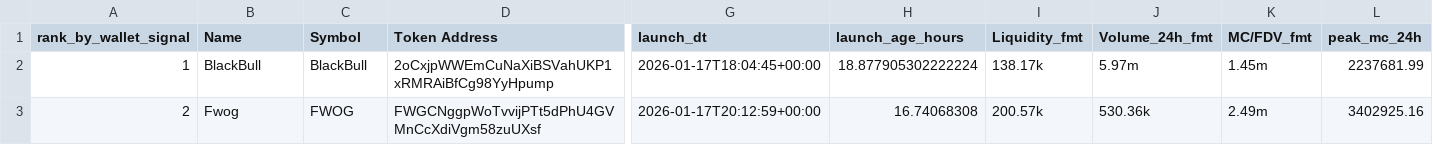
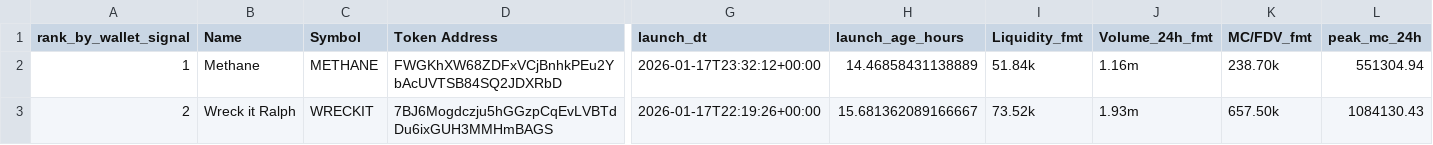
Before and after one commit to ziovajoz/solana-token-csv, a CSV file: output/tokens_0_24h_ranked.csv, drawn as a sheet; only a part is shown, gaps mark what is left out; the diff covers the shown part only; the diff names each change by its address in the sheet, - before the commit and + after, or states it on an @@ line.

```diff
--- a/output/tokens_0_24h_ranked.csv
+++ b/output/tokens_0_24h_ranked.csv
-B2 (Name): BlackBull
+B2 (Name): Methane
-C2 (Symbol): BlackBull
+C2 (Symbol): METHANE
-D2 (Token Address): 2oCxjpWWEmCuNaXiBSVahUKP1xRMRAiBfCg98YyHpump
+D2 (Token Address): FWGKhXW68ZDFxVCjBnhkPEu2YbAcUVTSB84SQ2JDXRbD
-G2 (launch_dt): 2026-01-17T18:04:45+00:00
+G2 (launch_dt): 2026-01-17T23:32:12+00:00
-H2 (launch_age_hours): 18.877905302222224
+H2 (launch_age_hours): 14.46858431138889
-I2 (Liquidity_fmt): 138.17k
+I2 (Liquidity_fmt): 51.84k
-J2 (Volume_24h_fmt): 5.97m
+J2 (Volume_24h_fmt): 1.16m
-K2 (MC/FDV_fmt): 1.45m
+K2 (MC/FDV_fmt): 238.70k
-L2 (peak_mc_24h): 2237681.99
+L2 (peak_mc_24h): 551304.94
-B3 (Name): Fwog
+B3 (Name): Wreck it Ralph
-C3 (Symbol): FWOG
+C3 (Symbol): WRECKIT
-D3 (Token Address): FWGCNggpWoTvvijPTt5dPhU4GVMnCcXdiVgm58zuUXsf
+D3 (Token Address): 7BJ6Mogdczju5hGGzpCqEvLVBTdDu6ixGUH3MMHmBAGS
-G3 (launch_dt): 2026-01-17T20:12:59+00:00
+G3 (launch_dt): 2026-01-17T22:19:26+00:00
-H3 (launch_age_hours): 16.74068308
+H3 (launch_age_hours): 15.681362089166667
-I3 (Liquidity_fmt): 200.57k
+I3 (Liquidity_fmt): 73.52k
-J3 (Volume_24h_fmt): 530.36k
+J3 (Volume_24h_fmt): 1.93m
-K3 (MC/FDV_fmt): 2.49m
+K3 (MC/FDV_fmt): 657.50k
-L3 (peak_mc_24h): 3402925.16
+L3 (peak_mc_24h): 1084130.43
```
Also changed, not shown: 1 removed row and 63 edited cells elsewhere in this file, candidate_cache.csv, output/excluded.csv, 6 other files.
